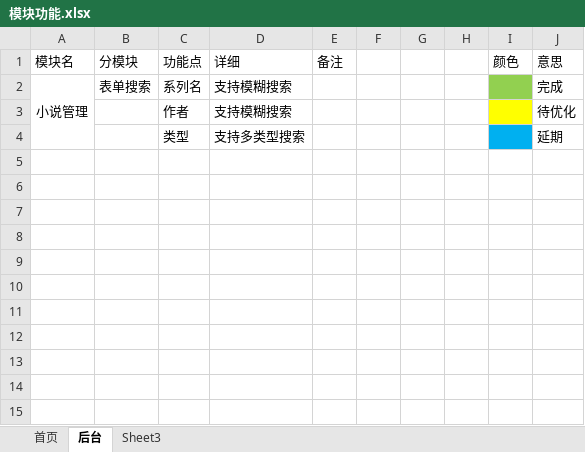
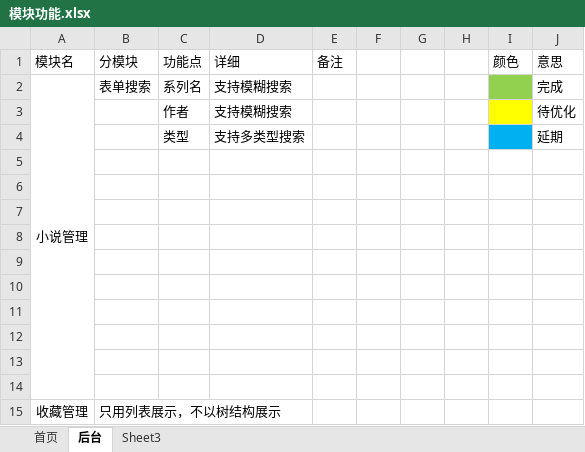
Before and after one commit to 1394044539/doc, an Excel workbook: 自己的小说网站/设计/模块/模块功能.xlsx, sheet 后台, drawn as a sheet; values as stored, in another font and other column widths than the file's, no borders; the diff names each change by its address in the sheet, - before the commit and + after, or states it on an @@ line.

```diff
--- a/自己的小说网站/设计/模块/模块功能.xlsx (sheet 后台)
+++ b/自己的小说网站/设计/模块/模块功能.xlsx (sheet 后台)
+row 5: (empty)
+row 6: (empty)
+row 7: (empty)
+row 8: (empty)
+row 9: (empty)
+row 10: (empty)
+row 11: (empty)
+row 12: (empty)
+row 13: (empty)
+row 14: (empty)
+row 15: 收藏管理 | 只用列表展示，不以树结构展示
```
Also changed, not shown: sheet 首页, 2 other files.
